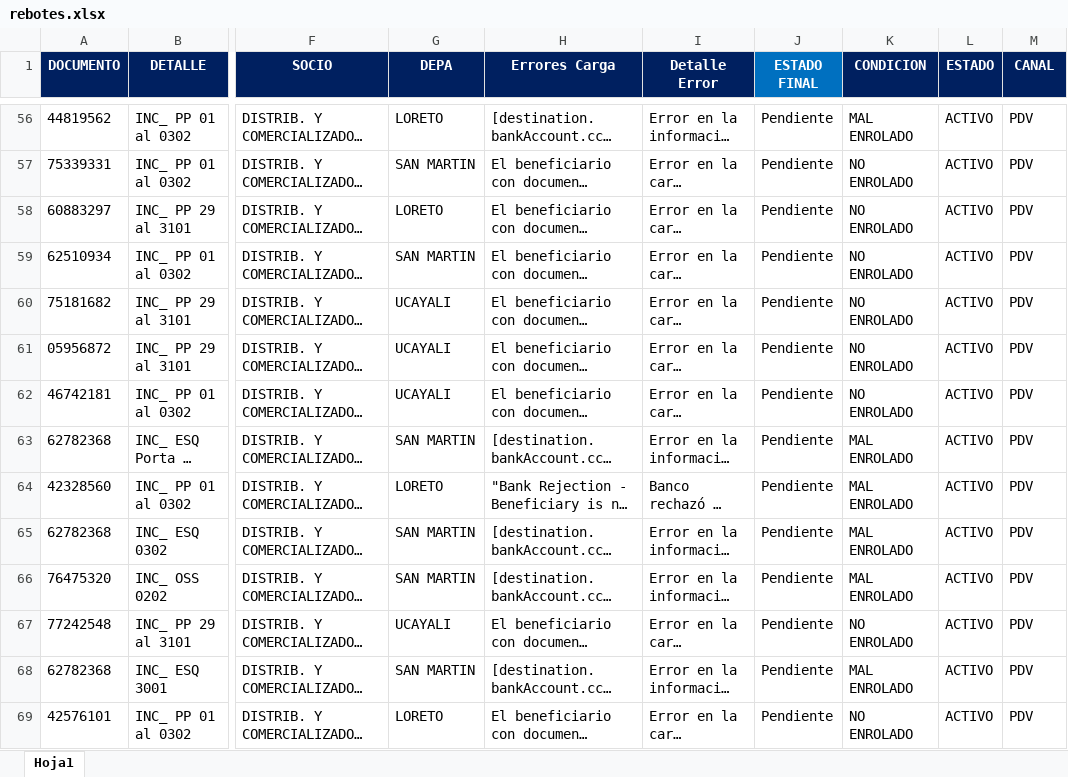
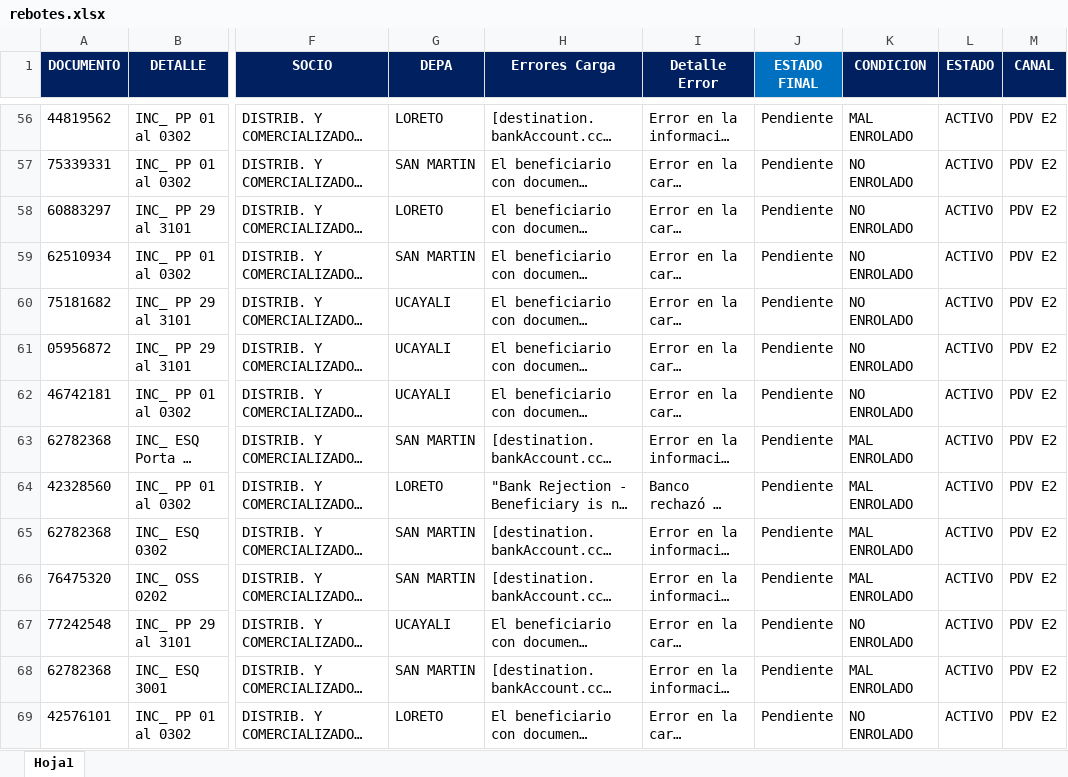
Before and after one commit to Ryuzakichess17/streamlit_Rebotes, an Excel workbook: data/rebotes.xlsx, sheet Hoja1, drawn as a sheet; only a part is shown, gaps mark what is left out; long unchanged cells end in …; values as stored, in another font and other column widths than the file's, no borders; the diff covers the shown part only; the diff names each change by its address in the sheet, - before the commit and + after, or states it on an @@ line.

```diff
--- a/data/rebotes.xlsx (sheet Hoja1)
+++ b/data/rebotes.xlsx (sheet Hoja1)
-M56:M69 (CANAL): PDV
+M56:M69 (CANAL): PDV E2
```
Also changed, not shown: 1 removed row and 679 edited cells elsewhere in this sheet.
